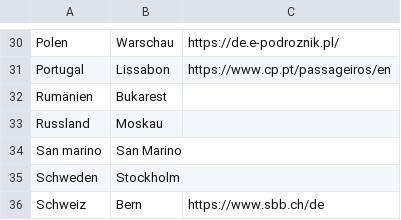
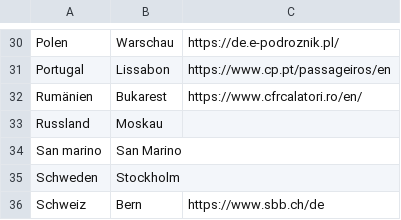
Before and after one commit to urbenand/PROG2_P5, a CSV file: src/countries.csv, drawn as a sheet; only a part is shown, gaps mark what is left out.

Commit message:
csv added links

```diff
--- a/src/countries.csv
+++ b/src/countries.csv
@@ -31,3 +31,3 @@ Polen, Warschau, https://de.e-podroznik.pl/
 Portugal, Lissabon, https://www.cp.pt/passageiros/en
-Rumänien, Bukarest,
+Rumänien, Bukarest, https://www.cfrcalatori.ro/en/
 Russland, Moskau,
```
